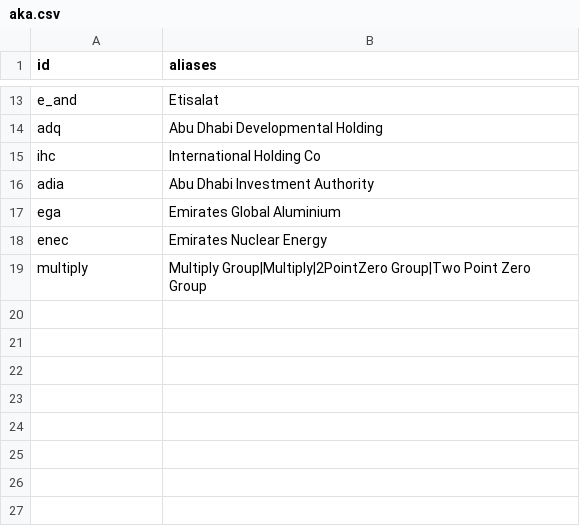
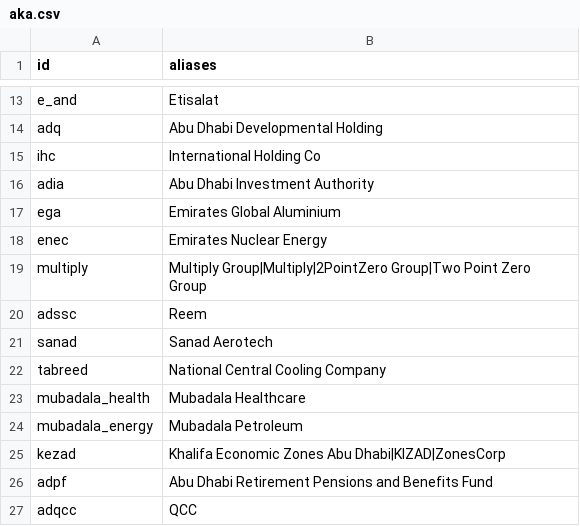
Before and after one commit to qizhangumich/power_network, a CSV file: data/aka.csv, drawn as a sheet; only a part is shown, gaps mark what is left out; the diff names each change by its address in the sheet, - before the commit and + after, or states it on an @@ line.

```diff
--- a/data/aka.csv
+++ b/data/aka.csv
+row 20: adssc | Reem
+row 21: sanad | Sanad Aerotech
+row 22: tabreed | National Central Cooling Company
+row 23: mubadala_health | Mubadala Healthcare
+row 24: mubadala_energy | Mubadala Petroleum
+row 25: kezad | Khalifa Economic Zones Abu Dhabi|KIZAD|ZonesCorp
+row 26: adpf | Abu Dhabi Retirement Pensions and Benefits Fund
+row 27: adqcc | QCC
```
Also changed, not shown: data/institution_candidates.csv, data/institutions.csv, 25 other files.
